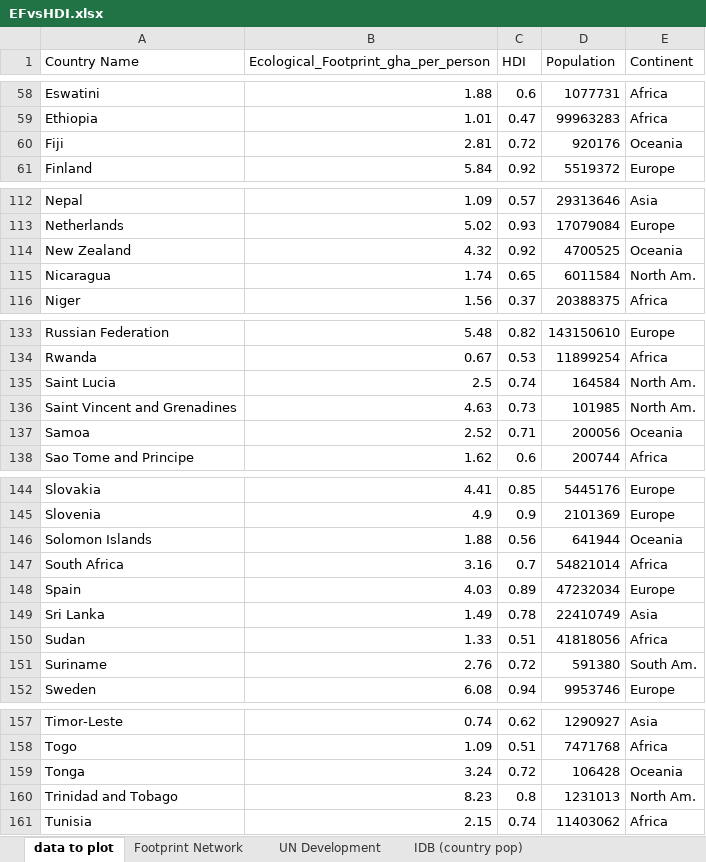
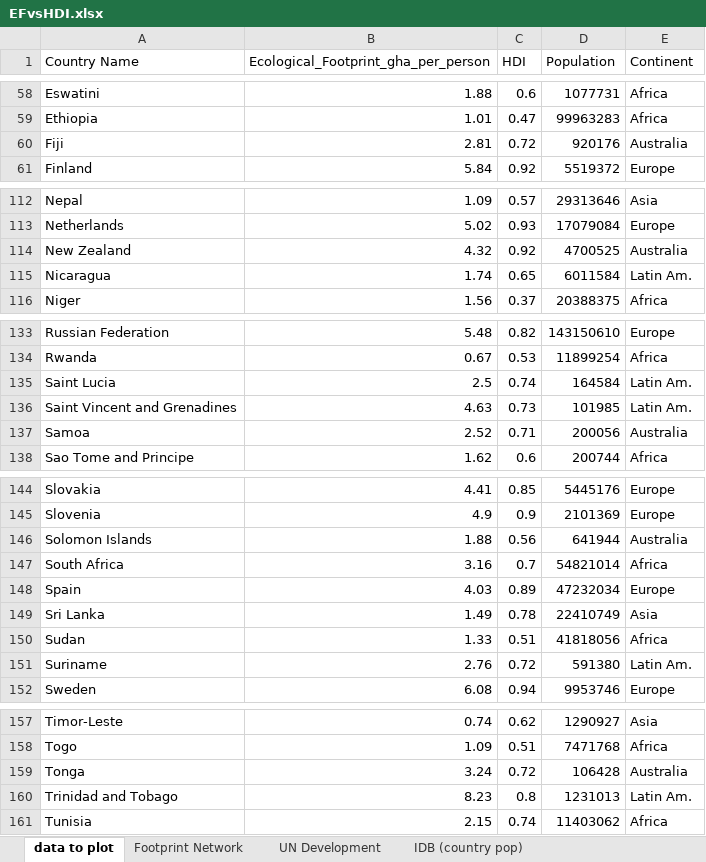
Before and after one commit to MatthewHeun/MCBook2021, an Excel workbook: chapters/ch02-Boundaries/datasets/EFvsHDI.xlsx, sheet data to plot, drawn as a sheet; only a part is shown, gaps mark what is left out; values as stored, in another font and other column widths than the file's, no borders; charts and pictures not drawn; the diff covers the shown part only; the diff names each change by its address in the sheet, - before the commit and + after, or states it on an @@ line.

```diff
--- a/chapters/ch02-Boundaries/datasets/EFvsHDI.xlsx (sheet data to plot)
+++ b/chapters/ch02-Boundaries/datasets/EFvsHDI.xlsx (sheet data to plot)
-E60 (Continent): Oceania
+E60 (Continent): Australia
-E114 (Continent): Oceania
+E114 (Continent): Australia
-E115 (Continent): North Am.
+E115 (Continent): Latin Am.
-E135:E136 (Continent): North Am.
+E135:E136 (Continent): Latin Am.
-E137 (Continent): Oceania
+E137 (Continent): Australia
-E146 (Continent): Oceania
+E146 (Continent): Australia
-E151 (Continent): South Am.
+E151 (Continent): Latin Am.
-E159 (Continent): Oceania
+E159 (Continent): Australia
-E160 (Continent): North Am.
+E160 (Continent): Latin Am.
```
Also changed, not shown: 27 edited cells elsewhere in this sheet, 1 other file.
